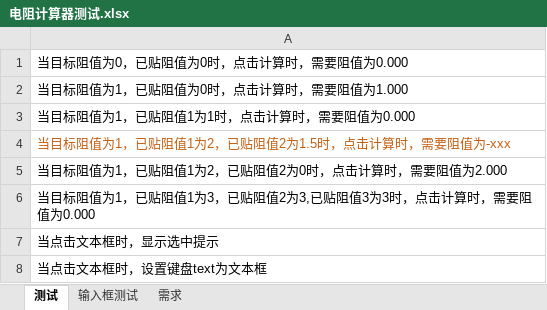
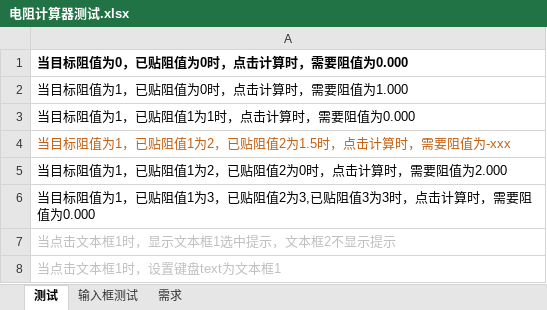
Before and after one commit to GameHole/RCaculator, an Excel workbook: App设计/电阻计算器测试.xlsx, sheet 测试, drawn as a sheet; values as stored, in another font and other column widths than the file's, no borders; the diff names each change by its address in the sheet, - before the commit and + after, or states it on an @@ line.

```diff
--- a/App设计/电阻计算器测试.xlsx (sheet 测试)
+++ b/App设计/电阻计算器测试.xlsx (sheet 测试)
-A1 bold: off
+A1 bold: on
-A7: 当点击文本框时，显示选中提示
+A7: 当点击文本框1时，显示文本框1选中提示，文本框2不显示提示
-A7:A8 text colour: black
+A7:A8 text colour: #BFBFBF
-A8: 当点击文本框时，设置键盘text为文本框
+A8: 当点击文本框1时，设置键盘text为文本框1
```
Also changed, not shown: 22 other files.
